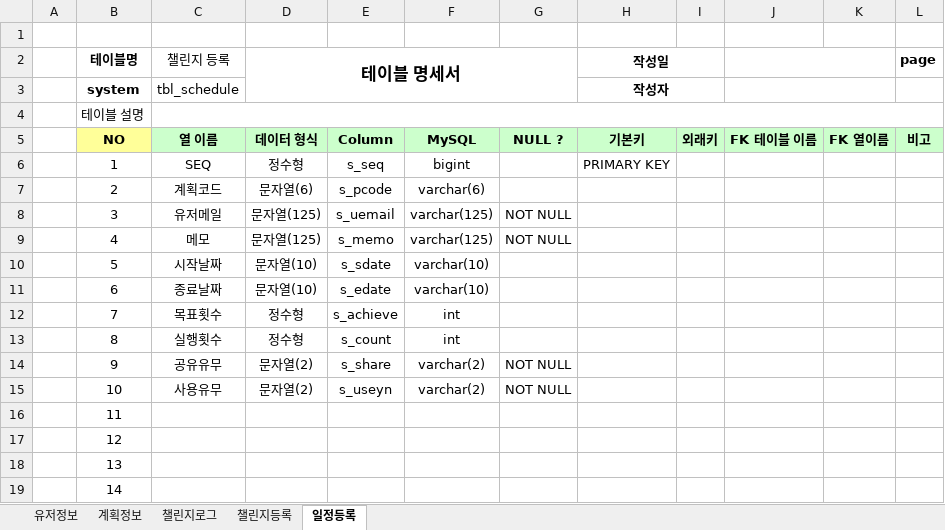
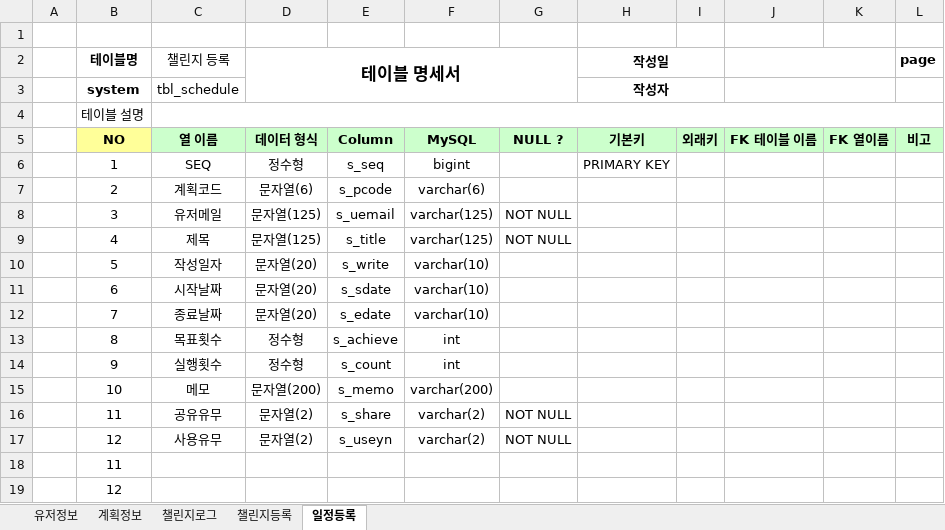
Before and after one commit to elquineas/SpMVC_000_Godlife, an Excel workbook: SpMVC_000_Godlife/src/main/webapp/res/doc/godlife-테이블명세-양식.xlsx, sheet 일정등록, drawn as a sheet; only a part is shown; the shorter side is filled out with more unchanged rows; values as stored, in another font and other column widths than the file's, no borders; addresses are those after the commit; the diff names each change by its address in the sheet, - before the commit and + after, or states it on an @@ line.

```diff
--- a/SpMVC_000_Godlife/src/main/webapp/res/doc/godlife-테이블명세-양식.xlsx (sheet 일정등록)
+++ b/SpMVC_000_Godlife/src/main/webapp/res/doc/godlife-테이블명세-양식.xlsx (sheet 일정등록)
-C9 (챌린지 등록): 메모
+C9 (챌린지 등록): 제목
-E9: s_memo
+E9: s_title
+row 10:  | 5 | 작성일자 | 문자열(20) | s_write | varchar(10)
-B11 (테이블명): 5
+B11 (테이블명): 6
-D11:D12 (테이블 명세서): 문자열(10)
+D11:D12 (테이블 명세서): 문자열(20)
-B12 (테이블명): 6
+B12 (테이블명): 7
-B13 (테이블명): 7
+B13 (테이블명): 8
-B14 (테이블명): 8
+B14 (테이블명): 9
+row 15:  | 10 | 메모 | 문자열(200) | s_memo | varchar(200)
-B16 (테이블명): 9
+B16 (테이블명): 11
-B17 (테이블명): 10
+B17 (테이블명): 12
```
Also changed, not shown: sheet 챌린지등록, 29 other files.
